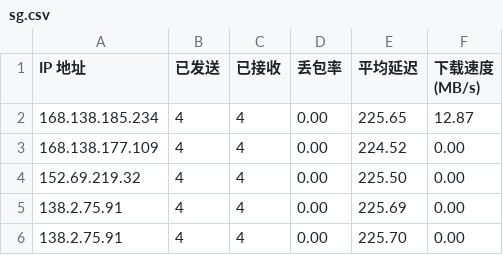
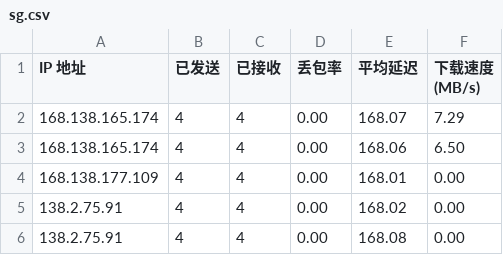
Before and after one commit to vnetgo/CFCDN-Auto, a CSV file: CloudflareST/sg.csv, drawn as a sheet.

```diff
--- a/CloudflareST/sg.csv
+++ b/CloudflareST/sg.csv
@@ -1,6 +1,6 @@
 IP 地址,已发送,已接收,丢包率,平均延迟,下载速度 (MB/s)
-168.138.185.234,4,4,0.00,225.65,12.87
-168.138.177.109,4,4,0.00,224.52,0.00
-152.69.219.32,4,4,0.00,225.50,0.00
-138.2.75.91,4,4,0.00,225.69,0.00
-138.2.75.91,4,4,0.00,225.70,0.00
+168.138.165.174,4,4,0.00,168.07,7.29
+168.138.165.174,4,4,0.00,168.06,6.50
+168.138.177.109,4,4,0.00,168.01,0.00
+138.2.75.91,4,4,0.00,168.02,0.00
+138.2.75.91,4,4,0.00,168.08,0.00
```
Also changed, not shown: 3 other files.
